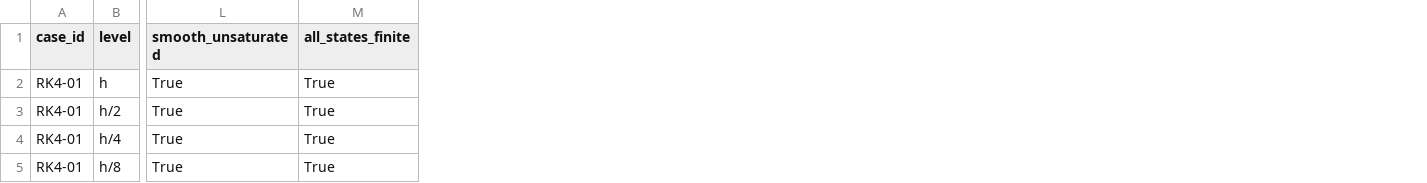
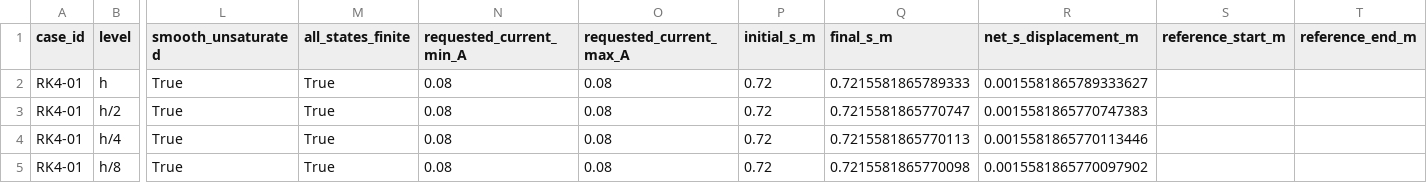
Before and after one commit to rexyll/cnc-knowledge, a CSV file: resouces/12-control-and-machining-algorithms/generated/rk4-01-synthetic/rk4-01-level-summary.csv, drawn as a sheet; only a part is shown, gaps mark what is left out; the diff names each change by its address in the sheet, - before the commit and + after, or states it on an @@ line.

```diff
--- a/resouces/12-control-and-machining-algorithms/generated/rk4-01-synthetic/rk4-01-level-summary.csv
+++ b/resouces/12-control-and-machining-algorithms/generated/rk4-01-synthetic/rk4-01-level-summary.csv
+column N (requested_current_min_A), rows 2-5: all 0.08
+column O (requested_current_max_A), rows 2-5: all 0.08
+column P (initial_s_m), rows 2-5: all 0.72
+column Q (final_s_m), rows 2-5: 0.7215581865789333 | 0.7215581865770747 | 0.7215581865770113 | 0.7215581865770098
+column R (net_s_displacement_m), rows 2-5: 0.0015581865789333627 | 0.0015581865770747383 | 0.0015581865770113446 | 0.0015581865770097902
+column S (reference_start_m), empty
+column T (reference_end_m), empty
```
Also changed, not shown: 6 other files.
